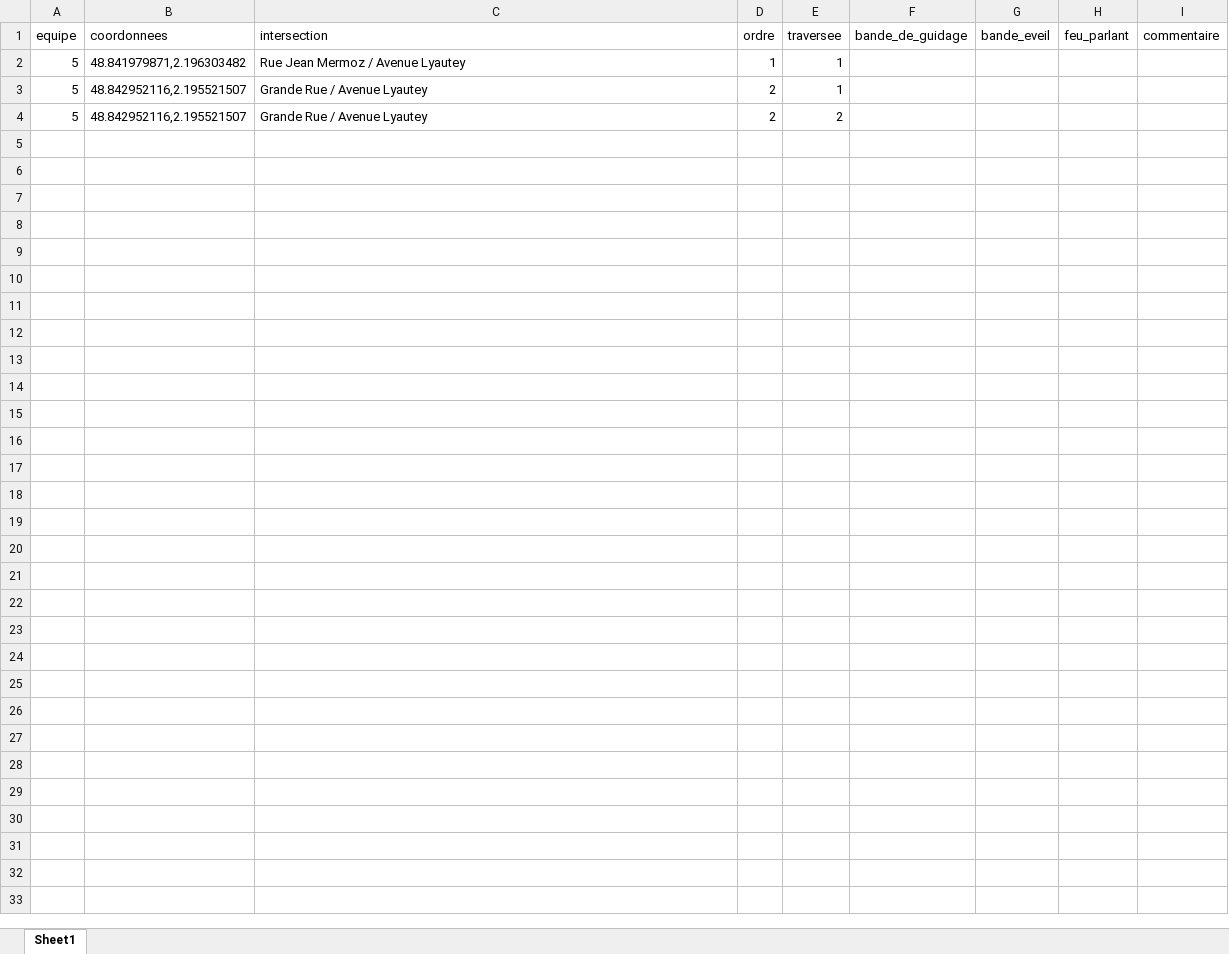
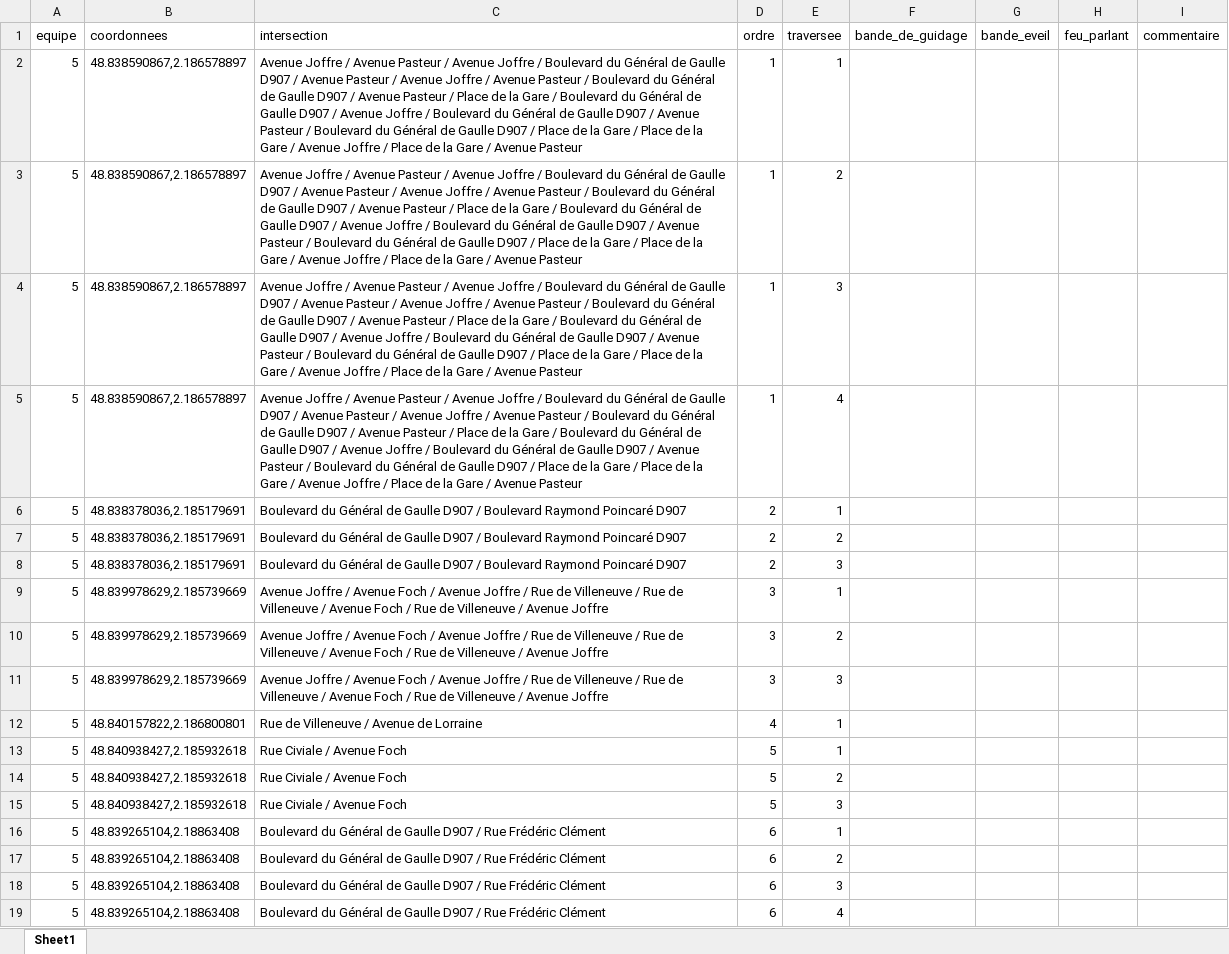
Before and after one commit to Rayane-stud/Prototype_Appli_DefisAccess, an Excel workbook: data/output/Garches_Equipe_5_feuille.xlsx, sheet Sheet1, drawn as a sheet; values as stored, in another font and other column widths than the file's, no borders; addresses are those after the commit; the diff names each change by its address in the sheet, - before the commit and + after, or states it on an @@ line.

```diff
--- a/data/output/Garches_Equipe_5_feuille.xlsx (sheet Sheet1)
+++ b/data/output/Garches_Equipe_5_feuille.xlsx (sheet Sheet1)
-B2 (coordonnees): 48.841979871,2.196303482
+B2 (coordonnees): 48.838590867,2.186578897
-C2 (intersection): Rue Jean Mermoz / Avenue Lyautey
+C2 (intersection): Avenue Joffre / Avenue Pasteur / Avenue Joffre / Boulevard du Général de Gaulle D907 / Avenue Pasteur / Avenue Joffre / Avenue Pasteur / Boulevard du Général de Gaulle D907 / Avenue Pasteur / Place de la Gare / Boulevard du Général de Gaulle D907 / Avenue Joffre / Boulevard du Général de Gaulle D907 / Avenue Pasteur / Boulevard du Général de Gaulle D907 / Place de la Gare / Place de la Gare / Avenue Joffre / Place de la Gare / Avenue Pasteur
+row 3: 5 | 48.838590867,2.186578897 | Avenue Joffre / Avenue Pasteur / Avenue Joffre / Boulevard du Général de Gaulle D907 / Avenue Pasteur / Avenue Joffre / Avenue Pasteur / Boulevard du Général de Gaulle D907 / Avenue Pasteur / Place de la Gare / Boulevard du Général de Gaulle D907 / Avenue Joffre / Boulevard du Général de Gaulle D907 / Avenue Pasteur / Boulevard du Général de Gaulle D907 / Place de la Gare / Place de la Gare / Avenue Joffre / Place de la Gare / Avenue Pasteur | 1 | 2
+row 4: 5 | 48.838590867,2.186578897 | Avenue Joffre / Avenue Pasteur / Avenue Joffre / Boulevard du Général de Gaulle D907 / Avenue Pasteur / Avenue Joffre / Avenue Pasteur / Boulevard du Général de Gaulle D907 / Avenue Pasteur / Place de la Gare / Boulevard du Général de Gaulle D907 / Avenue Joffre / Boulevard du Général de Gaulle D907 / Avenue Pasteur / Boulevard du Général de Gaulle D907 / Place de la Gare / Place de la Gare / Avenue Joffre / Place de la Gare / Avenue Pasteur | 1 | 3
+row 5: 5 | 48.838590867,2.186578897 | Avenue Joffre / Avenue Pasteur / Avenue Joffre / Boulevard du Général de Gaulle D907 / Avenue Pasteur / Avenue Joffre / Avenue Pasteur / Boulevard du Général de Gaulle D907 / Avenue Pasteur / Place de la Gare / Boulevard du Général de Gaulle D907 / Avenue Joffre / Boulevard du Général de Gaulle D907 / Avenue Pasteur / Boulevard du Général de Gaulle D907 / Place de la Gare / Place de la Gare / Avenue Joffre / Place de la Gare / Avenue Pasteur | 1 | 4
-B6:B7 (coordonnees): 48.842952116,2.195521507
+B6:B7 (coordonnees): 48.838378036,2.185179691
-C6:C7 (intersection): Grande Rue / Avenue Lyautey
+C6:C7 (intersection): Boulevard du Général de Gaulle D907 / Boulevard Raymond Poincaré D907
+row 8: 5 | 48.838378036,2.185179691 | Boulevard du Général de Gaulle D907 / Boulevard Raymond Poincaré D907 | 2 | 3
+row 9: 5 | 48.839978629,2.185739669 | Avenue Joffre / Avenue Foch / Avenue Joffre / Rue de Villeneuve / Rue de Villeneuve / Avenue Foch / Rue de Villeneuve / Avenue Joffre | 3 | 1
+row 10: 5 | 48.839978629,2.185739669 | Avenue Joffre / Avenue Foch / Avenue Joffre / Rue de Villeneuve / Rue de Villeneuve / Avenue Foch / Rue de Villeneuve / Avenue Joffre | 3 | 2
+row 11: 5 | 48.839978629,2.185739669 | Avenue Joffre / Avenue Foch / Avenue Joffre / Rue de Villeneuve / Rue de Villeneuve / Avenue Foch / Rue de Villeneuve / Avenue Joffre | 3 | 3
+row 12: 5 | 48.840157822,2.186800801 | Rue de Villeneuve / Avenue de Lorraine | 4 | 1
+row 13: 5 | 48.840938427,2.185932618 | Rue Civiale / Avenue Foch | 5 | 1
+row 14: 5 | 48.840938427,2.185932618 | Rue Civiale / Avenue Foch | 5 | 2
+row 15: 5 | 48.840938427,2.185932618 | Rue Civiale / Avenue Foch | 5 | 3
+row 16: 5 | 48.839265104,2.18863408 | Boulevard du Général de Gaulle D907 / Rue Frédéric Clément | 6 | 1
+row 17: 5 | 48.839265104,2.18863408 | Boulevard du Général de Gaulle D907 / Rue Frédéric Clément | 6 | 2
+row 18: 5 | 48.839265104,2.18863408 | Boulevard du Général de Gaulle D907 / Rue Frédéric Clément | 6 | 3
+row 19: 5 | 48.839265104,2.18863408 | Boulevard du Général de Gaulle D907 / Rue Frédéric Clément | 6 | 4
```
Also changed, not shown: data/output/Garches_Equipe_1_feuille.xlsx, data/output/Garches_Equipe_2_feuille.xlsx, 8 other files.
